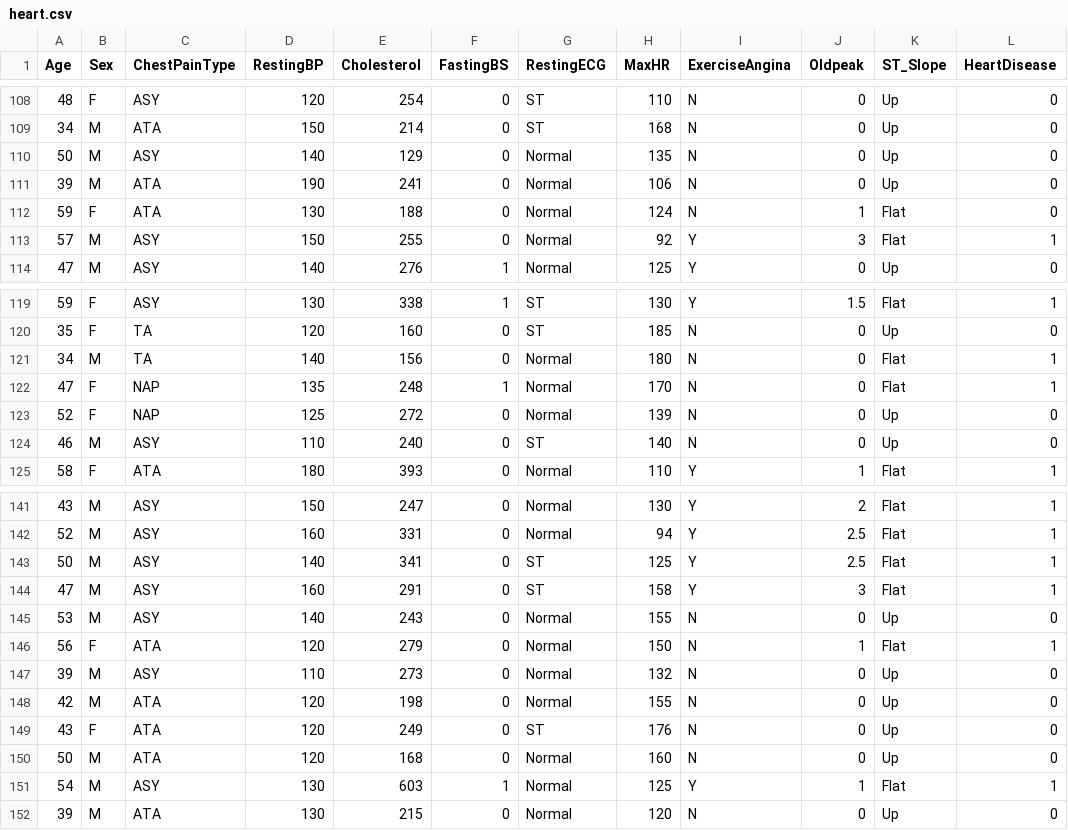
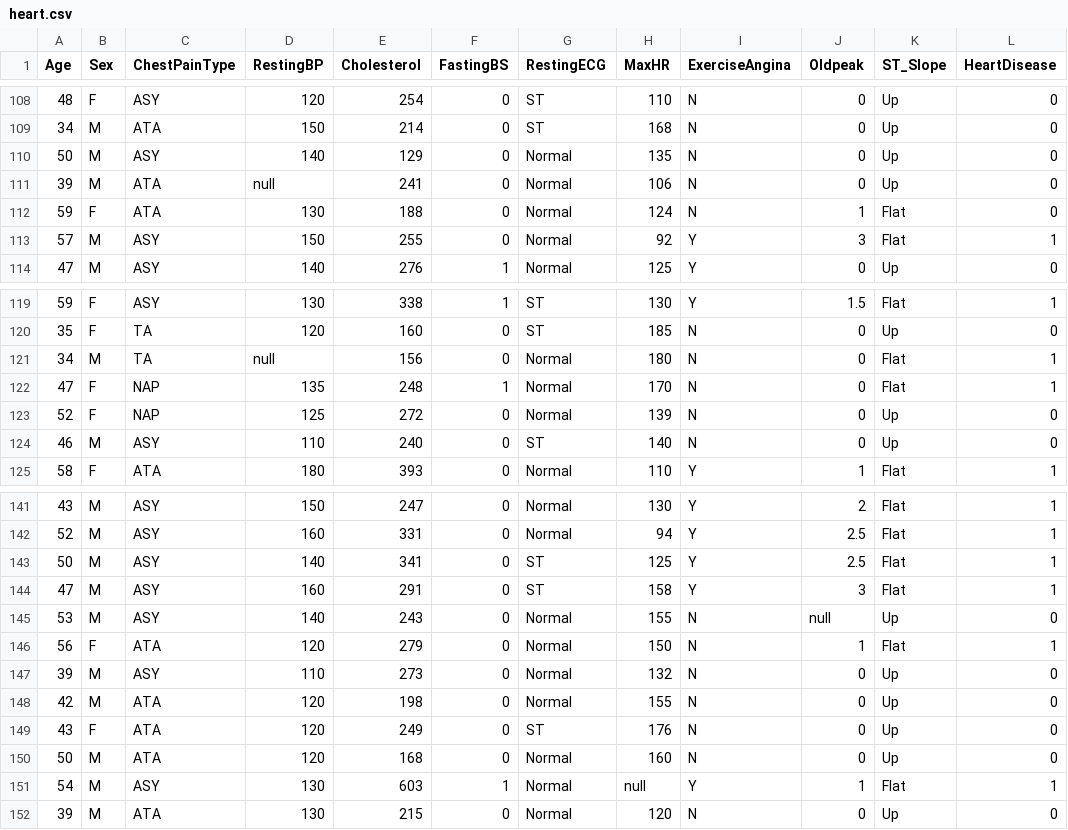
Before and after one commit to perqss/psi_project, a CSV file: data/heart.csv, drawn as a sheet; only a part is shown, gaps mark what is left out; the diff covers the shown part only.

```diff
--- a/data/heart.csv
+++ b/data/heart.csv
@@ -110,3 +110,3 @@ Age,Sex,ChestPainType,RestingBP,Cholesterol,FastingBS,RestingECG,MaxHR,ExerciseA
 50,M,ASY,140,129,0,Normal,135,N,0,Up,0
-39,M,ATA,190,241,0,Normal,106,N,0,Up,0
+39,M,ATA,null,241,0,Normal,106,N,0,Up,0
 59,F,ATA,130,188,0,Normal,124,N,1,Flat,0
@@ -120,3 +120,3 @@ Age,Sex,ChestPainType,RestingBP,Cholesterol,FastingBS,RestingECG,MaxHR,ExerciseA
 35,F,TA,120,160,0,ST,185,N,0,Up,0
-34,M,TA,140,156,0,Normal,180,N,0,Flat,1
+34,M,TA,null,156,0,Normal,180,N,0,Flat,1
 47,F,NAP,135,248,1,Normal,170,N,0,Flat,1
@@ -144,3 +144,3 @@ Age,Sex,ChestPainType,RestingBP,Cholesterol,FastingBS,RestingECG,MaxHR,ExerciseA
 47,M,ASY,160,291,0,ST,158,Y,3,Flat,1
-53,M,ASY,140,243,0,Normal,155,N,0,Up,0
+53,M,ASY,140,243,0,Normal,155,N,null,Up,0
 56,F,ATA,120,279,0,Normal,150,N,1,Flat,1
@@ -150,3 +150,3 @@ Age,Sex,ChestPainType,RestingBP,Cholesterol,FastingBS,RestingECG,MaxHR,ExerciseA
 50,M,ATA,120,168,0,Normal,160,N,0,Up,0
-54,M,ASY,130,603,1,Normal,125,Y,1,Flat,1
+54,M,ASY,130,603,1,Normal,null,Y,1,Flat,1
 39,M,ATA,130,215,0,Normal,120,N,0,Up,0
```
Also changed, not shown: 17 edited cells elsewhere in this file, 1 other file.
